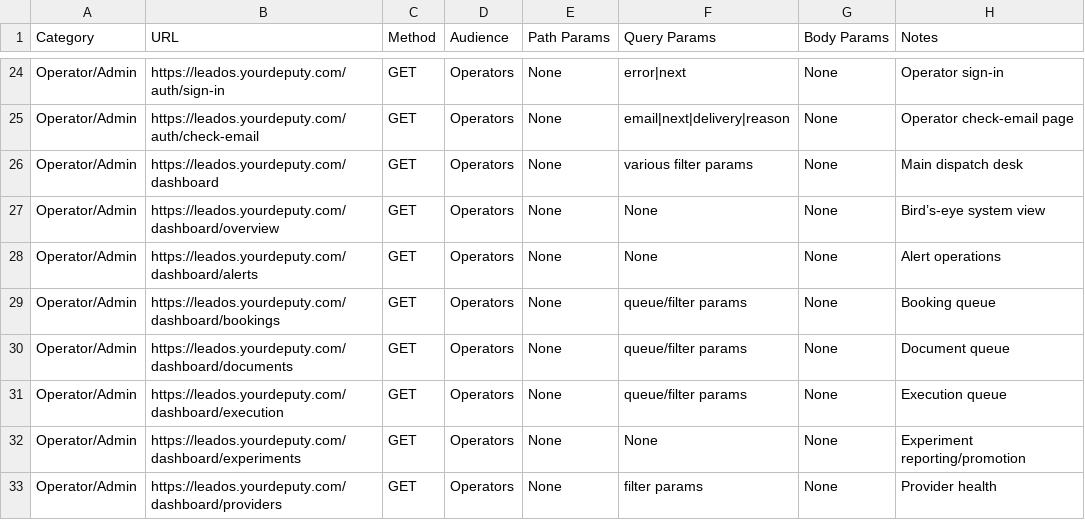
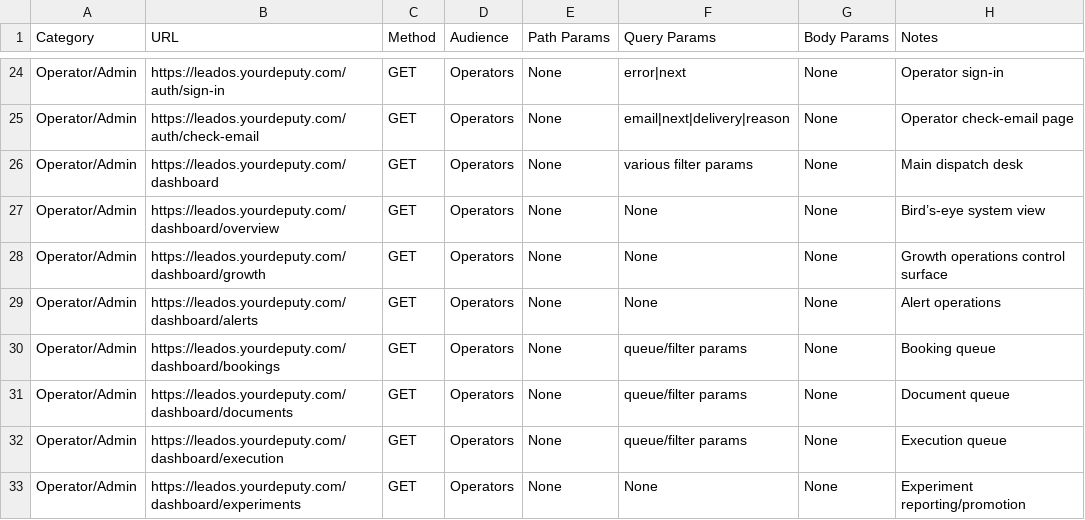
Before and after one commit to pinohu/lead-os-hosted-runtime, a CSV file: docs/url-reference.csv, drawn as a sheet; only a part is shown, gaps mark what is left out; the shorter side is filled out with more unchanged rows.

Commit message:
Add growth operations dashboard

```diff
--- a/docs/url-reference.csv
+++ b/docs/url-reference.csv
@@ -27,2 +27,3 @@ Operator/Admin,https://leados.yourdeputy.com/dashboard,GET,Operators,None,"vario
 Operator/Admin,https://leados.yourdeputy.com/dashboard/overview,GET,Operators,None,None,None,"Bird’s-eye system view"
+Operator/Admin,https://leados.yourdeputy.com/dashboard/growth,GET,Operators,None,None,None,"Growth operations control surface"
 Operator/Admin,https://leados.yourdeputy.com/dashboard/alerts,GET,Operators,None,None,None,"Alert operations"
```
Also changed, not shown: 8 other files.
